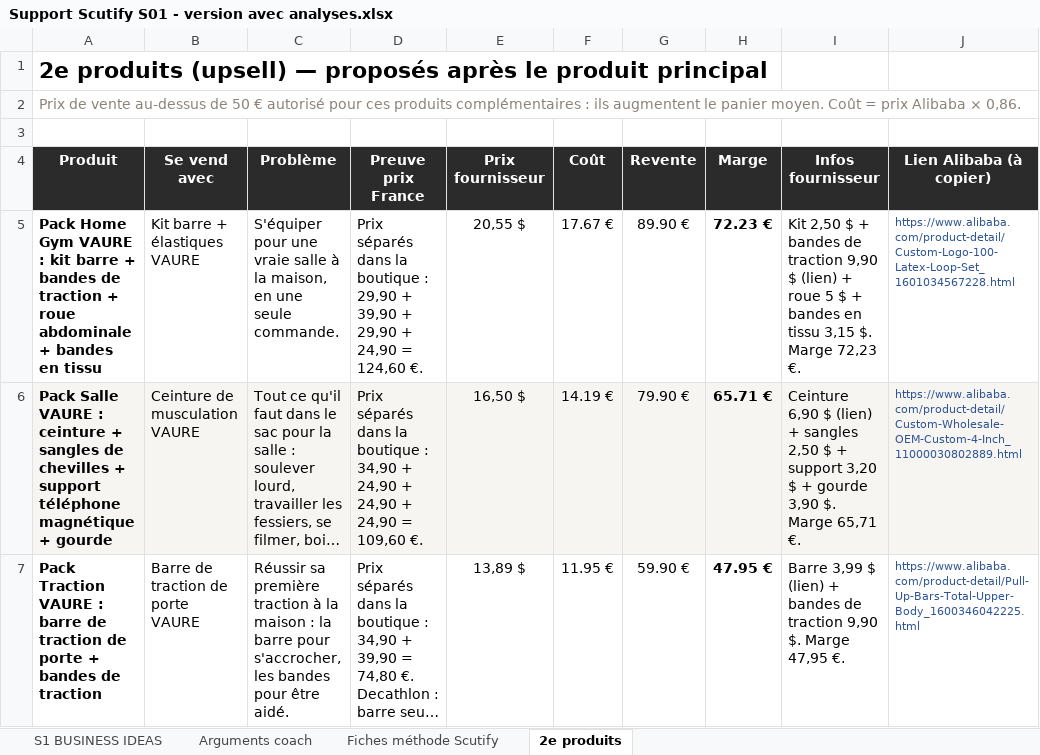
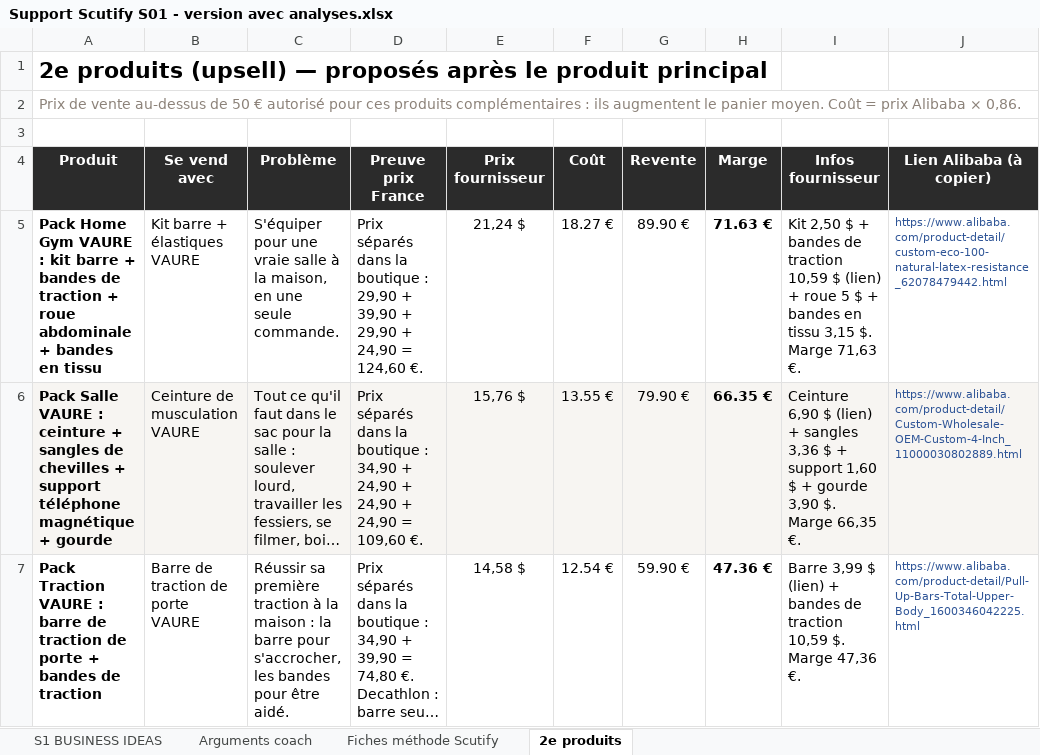
Before and after one commit to jgnrpgn9hd-cmd/Jimy, an Excel workbook: scutify/Support Scutify S01 - version avec analyses.xlsx, sheet 2e produits, drawn as a sheet; long unchanged cells end in …; values as stored, in another font and other column widths than the file's, no borders; the diff names each change by its address in the sheet, - before the commit and + after, or states it on an @@ line.

```diff
--- a/scutify/Support Scutify S01 - version avec analyses.xlsx (sheet 2e produits)
+++ b/scutify/Support Scutify S01 - version avec analyses.xlsx (sheet 2e produits)
-E5 (Prix fournisseur): 20,55 $
+E5 (Prix fournisseur): 21,24 $
-F5 (Coût): 17.67 €
+F5 (Coût): 18.27 €
-H5 (Marge): 72.23 €
+H5 (Marge): 71.63 €
-I5 (Infos fournisseur): …de traction 9,90 $ (lien) + roue 5 $ + bandes en tissu 3,15 $. Marge 72,23 €.
+I5 (Infos fournisseur): …de traction 10,59 $ (lien) + roue 5 $ + bandes en tissu 3,15 $. Marge 71,63 €.
-J5 (Lien Alibaba (à copier)): https://www.alibaba.com/product-detail/Custom-Logo-100-Latex-Loop-Set_1601034567228.html
+J5 (Lien Alibaba (à copier)): https://www.alibaba.com/product-detail/custom-eco-100-natural-latex-resistance_62078479442.html
-E6 (Prix fournisseur): 16,50 $
+E6 (Prix fournisseur): 15,76 $
-F6 (Coût): 14.19 €
+F6 (Coût): 13.55 €
-H6 (Marge): 65.71 €
+H6 (Marge): 66.35 €
-I6 (Infos fournisseur): …+ sangles 2,50 $ + support 3,20 $ + gourde 3,90 $. Marge 65,71 €.
+I6 (Infos fournisseur): …+ sangles 3,36 $ + support 1,60 $ + gourde 3,90 $. Marge 66,35 €.
-E7 (Prix fournisseur): 13,89 $
+E7 (Prix fournisseur): 14,58 $
-F7 (Coût): 11.95 €
+F7 (Coût): 12.54 €
-H7 (Marge): 47.95 €
+H7 (Marge): 47.36 €
-I7 (Infos fournisseur): …de traction 9,90 $. Marge 47,95 €.
+I7 (Infos fournisseur): …de traction 10,59 $. Marge 47,36 €.
```
Also changed, not shown: sheet Arguments coach, sheet Fiches méthode Scutify, sheet S1 BUSINESS IDEAS, hidden cells, scutify/Support Scutify S01_Tableau recherche 10 idées de business.xlsx, 6 other files.
